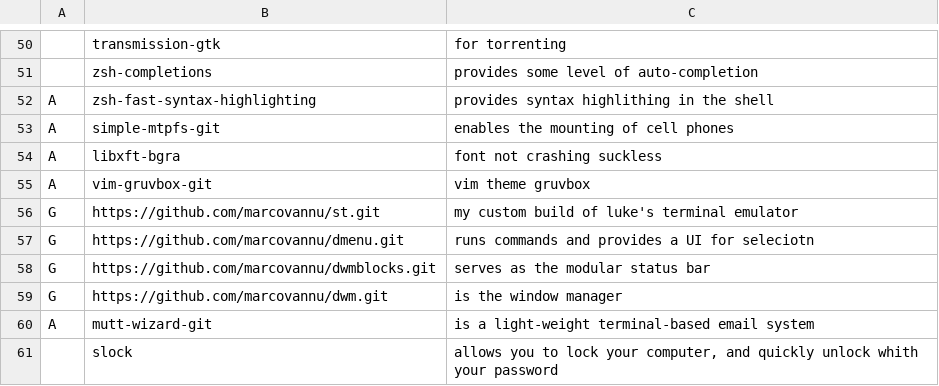
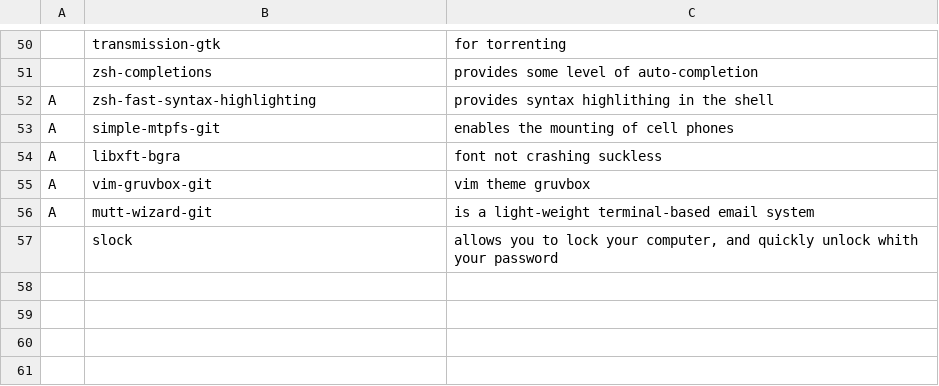
Before and after one commit to marcovannu/other, a CSV file: progs.csv, drawn as a sheet; only a part is shown, gaps mark what is left out; the diff names each change by its address in the sheet, - before the commit and + after, or states it on an @@ line.

Commit message:
Add files via upload

```diff
--- a/progs.csv
+++ b/progs.csv
-row 56: G | https://github.com/marcovannu/st.git | my custom build of luke's terminal emulator
-row 57: G | https://github.com/marcovannu/dmenu.git | runs commands and provides a UI for seleciotn
-row 58: G | https://github.com/marcovannu/dwmblocks.git | serves as the modular status bar
-row 59: G | https://github.com/marcovannu/dwm.git | is the window manager
```
